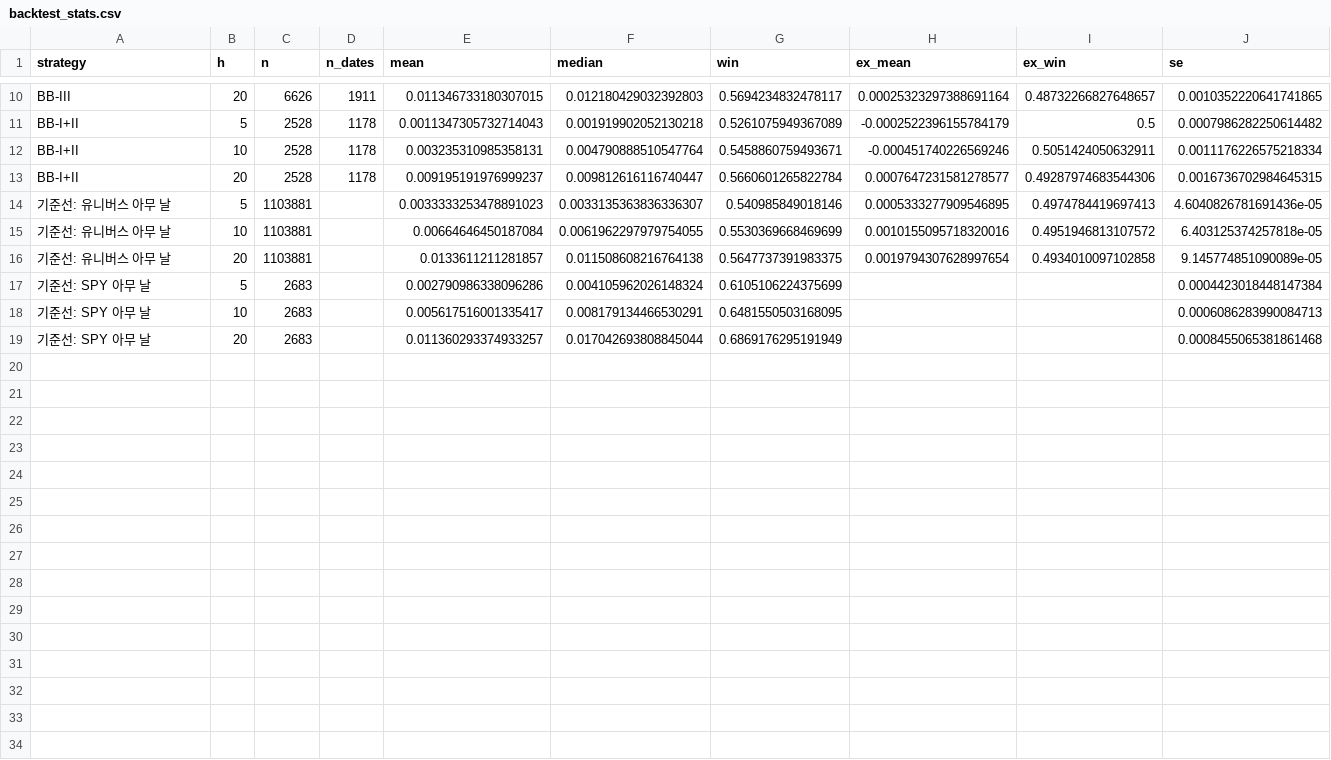
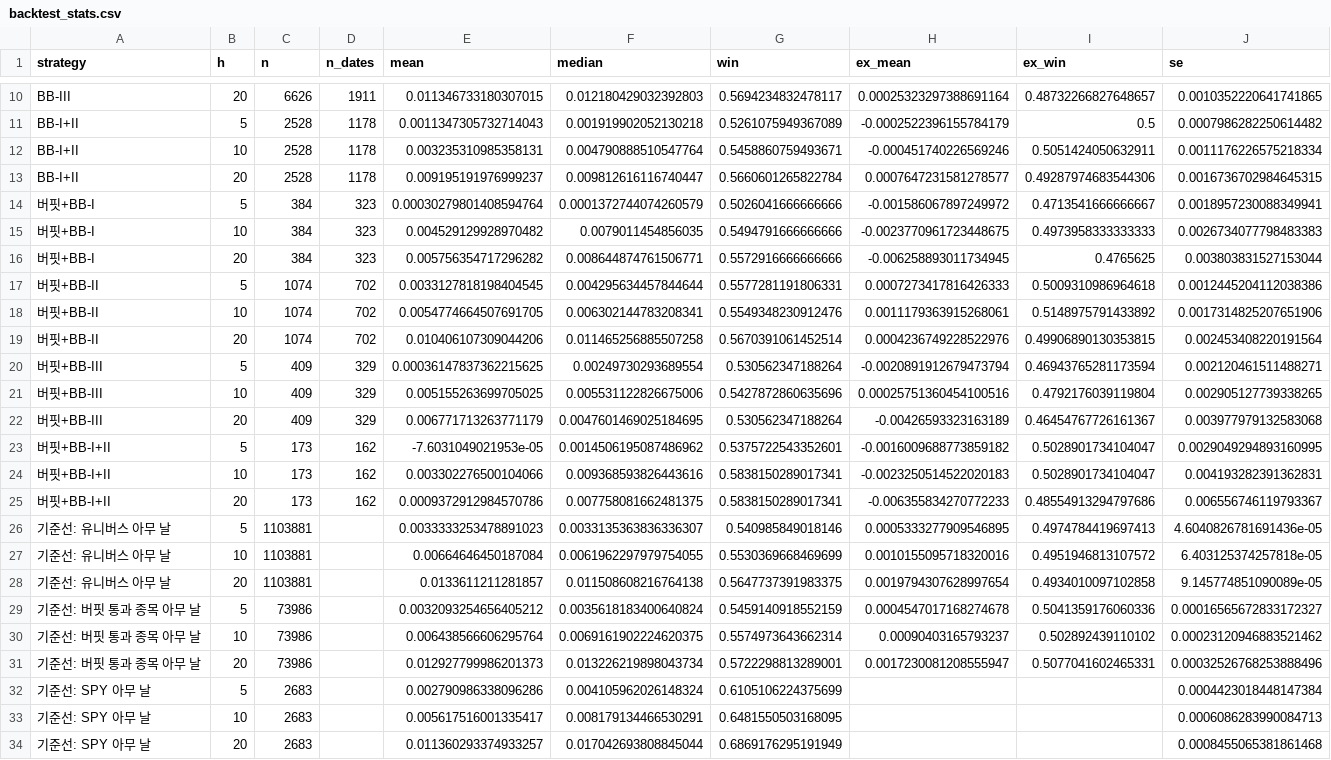
Before and after one commit to ruy911-png/stock-screening, a CSV file: experiments/backtest/results/backtest_stats.csv, drawn as a sheet; only a part is shown, gaps mark what is left out.

```diff
--- a/experiments/backtest/results/backtest_stats.csv
+++ b/experiments/backtest/results/backtest_stats.csv
@@ -13,2 +13,14 @@ BB-I+II,10,2528,1178,0.003235310985358131,0.004790888510547764,0.545886075949367
 BB-I+II,20,2528,1178,0.009195191976999237,0.009812616116740447,0.5660601265822784,0.0007647231581278577,0.49287974683544306,0.0016736702984645315
+버핏+BB-I,5,384,323,0.00030279801408594764,0.0001372744074260579,0.5026041666666666,-0.001586067897249972,0.4713541666666667,0.0018957230088349941
+버핏+BB-I,10,384,323,0.004529129928970482,0.0079011454856035,0.5494791666666666,-0.0023770961723448675,0.4973958333333333,0.0026734077798483383
+버핏+BB-I,20,384,323,0.005756354717296282,0.008644874761506771,0.5572916666666666,-0.006258893011734945,0.4765625,0.003803831527153044
+버핏+BB-II,5,1074,702,0.0033127818198404545,0.004295634457844644,0.5577281191806331,0.0007273417816426333,0.5009310986964618,0.0012445204112038386
+버핏+BB-II,10,1074,702,0.0054774664507691705,0.006302144783208341,0.5549348230912476,0.0011179363915268061,0.5148975791433892,0.0017314825207651906
+버핏+BB-II,20,1074,702,0.010406107309044206,0.011465256885507258,0.5670391061452514,0.0004236749228522976,0.49906890130353815,0.002453408220191564
+버핏+BB-III,5,409,329,0.00036147837362215625,0.00249730293689554,0.530562347188264,-0.0020891912679473794,0.46943765281173594,0.002120461511488271
+버핏+BB-III,10,409,329,0.005155263699705025,0.005531122826675006,0.5427872860635696,0.00025751360454100516,0.4792176039119804,0.002905127739338265
+버핏+BB-III,20,409,329,0.006771713263771179,0.0047601469025184695,0.530562347188264,-0.00426593323163189,0.46454767726161367,0.003977979132583068
+버핏+BB-I+II,5,173,162,-7.6031049021953e-05,0.0014506195087486962,0.5375722543352601,-0.0016009688773859182,0.5028901734104047,0.0029049294893160995
+버핏+BB-I+II,10,173,162,0.003302276500104066,0.009368593826443616,0.5838150289017341,-0.0023250514522020183,0.5028901734104047,0.004193282391362831
+버핏+BB-I+II,20,173,162,0.0009372912984570786,0.007758081662481375,0.5838150289017341,-0.006355834270772233,0.48554913294797686,0.006556746119793367
 기준선: 유니버스 아무 날,5,1103881,,0.0033333253478891023,0.0033135363836336307,0.540985849018146,0.0005333277909546895,0.4974784419697413,4.6040826781691436e-05
@@ -16,2 +28,5 @@ BB-I+II,20,2528,1178,0.009195191976999237,0.009812616116740447,0.566060126582278
 기준선: 유니버스 아무 날,20,1103881,,0.0133611211281857,0.011508608216764138,0.5647737391983375,0.0019794307628997654,0.4934010097102858,9.145774851090089e-05
+기준선: 버핏 통과 종목 아무 날,5,73986,,0.0032093254656405212,0.0035618183400640824,0.5459140918552159,0.0004547017168274678,0.5041359176060336,0.00016565672833172327
+기준선: 버핏 통과 종목 아무 날,10,73986,,0.006438566606295764,0.0069161902224620375,0.5574973643662314,0.00090403165793237,0.502892439110102,0.00023120946883521462
+기준선: 버핏 통과 종목 아무 날,20,73986,,0.012927799986201373,0.013226219898043734,0.5722298813289001,0.0017230081208555947,0.5077041602465331,0.00032526768253888496
 기준선: SPY 아무 날,5,2683,,0.002790986338096286,0.004105962026148324,0.6105106224375699,,,0.0004423018448147384
```
Also changed, not shown: 3 other files.
